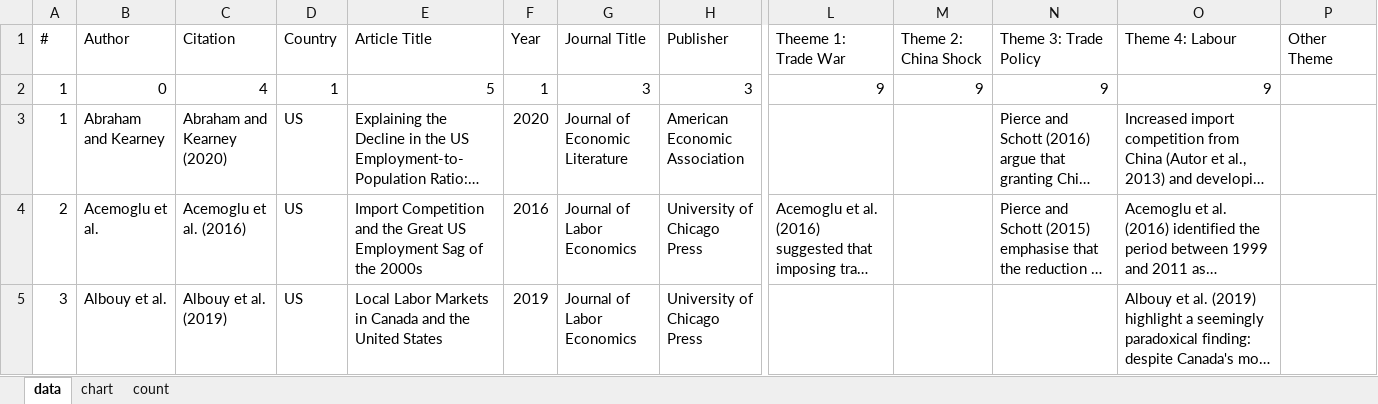
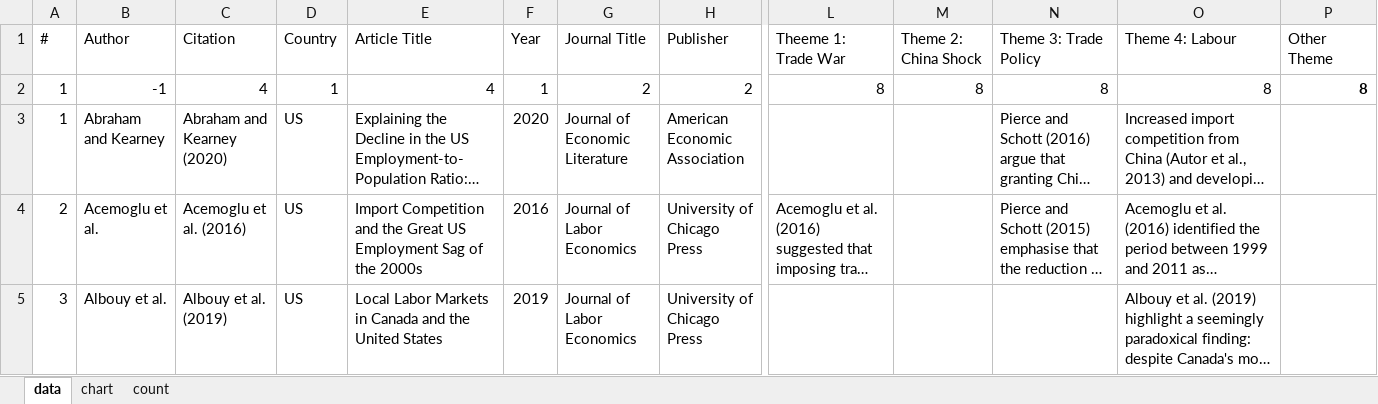
Before and after one commit to Joe-Chan-iStudio-Ltd/researchplymouth, an Excel workbook: slr/tc/data.xlsx, sheet data, drawn as a sheet; only a part is shown, gaps mark what is left out; long unchanged cells end in …; values as stored, in another font and other column widths than the file's, no borders; the diff names each change by its address in the sheet, - before the commit and + after, or states it on an @@ line.

Commit message:
xlsx

```diff
--- a/slr/tc/data.xlsx (sheet data)
+++ b/slr/tc/data.xlsx (sheet data)
-B2: 0
+B2: -1
-E2: 5
+E2: 4
-G2: 3
+G2: 2
-H2: 3
+H2: 2
-L2: 9
+L2: 8
-M2: 9
+M2: 8
-N2: 9
+N2: 8
-O2: 9
+O2: 8
-P2: (empty)
+P2: 8
```
